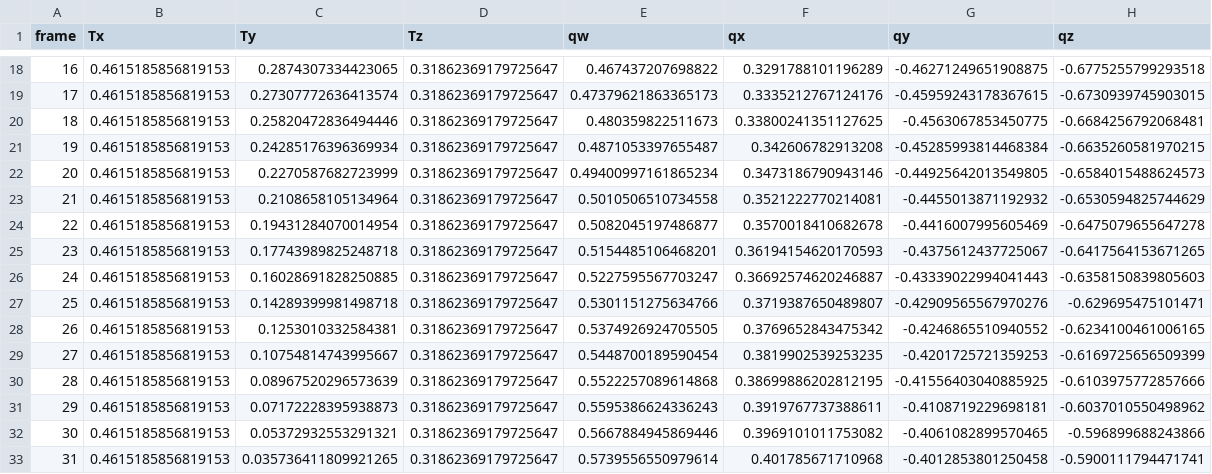
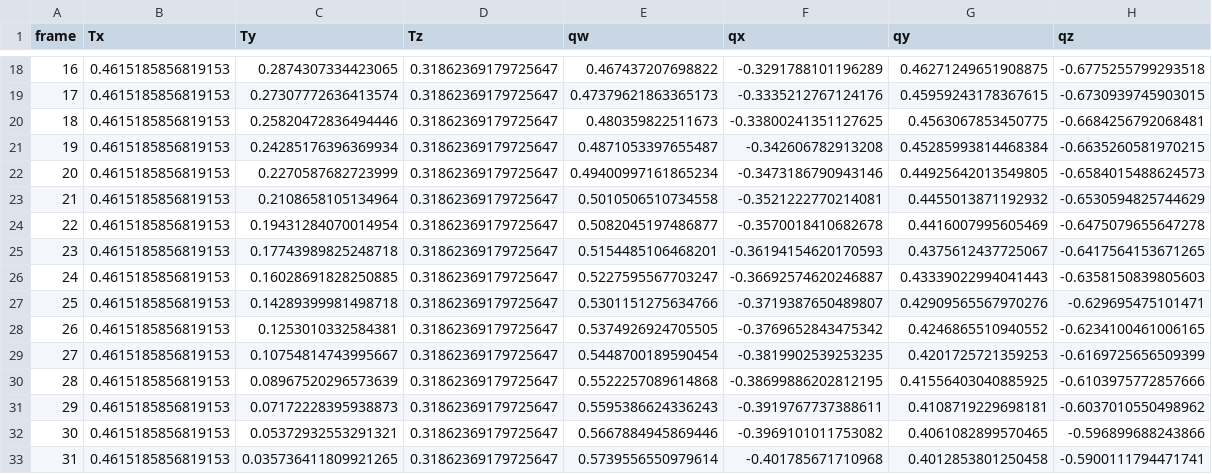
Before and after one commit to priban42/ObjectTrackingDataset, a CSV file: dataset/trajectory_0/blender_camera_trajectory.csv, drawn as a sheet; only a part is shown, gaps mark what is left out; the diff covers the shown part only.

```diff
--- a/dataset/trajectory_0/blender_camera_trajectory.csv
+++ b/dataset/trajectory_0/blender_camera_trajectory.csv
@@ -18,16 +18,16 @@ frame,Tx,Ty,Tz,qw,qx,qy,qz
-16,0.4615185856819153,0.2874307334423065,0.31862369179725647,0.467437207698822,0.3291788101196289,-0.46271249651908875,-0.6775255799293518
-17,0.4615185856819153,0.27307772636413574,0.31862369179725647,0.47379621863365173,0.3335212767124176,-0.45959243178367615,-0.6730939745903015
-18,0.4615185856819153,0.25820472836494446,0.31862369179725647,0.480359822511673,0.33800241351127625,-0.4563067853450775,-0.6684256792068481
-19,0.4615185856819153,0.24285176396369934,0.31862369179725647,0.4871053397655487,0.342606782913208,-0.45285993814468384,-0.6635260581970215
-20,0.4615185856819153,0.2270587682723999,0.31862369179725647,0.49400997161865234,0.3473186790943146,-0.44925642013549805,-0.6584015488624573
-21,0.4615185856819153,0.2108658105134964,0.31862369179725647,0.5010506510734558,0.3521222770214081,-0.4455013871192932,-0.6530594825744629
-22,0.4615185856819153,0.19431284070014954,0.31862369179725647,0.5082045197486877,0.3570018410682678,-0.4416007995605469,-0.6475079655647278
-23,0.4615185856819153,0.17743989825248718,0.31862369179725647,0.5154485106468201,0.36194154620170593,-0.4375612437725067,-0.6417564153671265
-24,0.4615185856819153,0.16028691828250885,0.31862369179725647,0.5227595567703247,0.36692574620246887,-0.43339022994041443,-0.6358150839805603
-25,0.4615185856819153,0.14289399981498718,0.31862369179725647,0.5301151275634766,0.3719387650489807,-0.42909565567970276,-0.629695475101471
-26,0.4615185856819153,0.1253010332584381,0.31862369179725647,0.5374926924705505,0.3769652843475342,-0.4246865510940552,-0.6234100461006165
-27,0.4615185856819153,0.10754814743995667,0.31862369179725647,0.5448700189590454,0.3819902539253235,-0.4201725721359253,-0.6169725656509399
-28,0.4615185856819153,0.08967520296573639,0.31862369179725647,0.5522257089614868,0.38699886202812195,-0.41556403040885925,-0.6103975772857666
-29,0.4615185856819153,0.07172228395938873,0.31862369179725647,0.5595386624336243,0.3919767737388611,-0.4108719229698181,-0.6037010550498962
-30,0.4615185856819153,0.05372932553291321,0.31862369179725647,0.5667884945869446,0.3969101011753082,-0.4061082899570465,-0.596899688243866
-31,0.4615185856819153,0.035736411809921265,0.31862369179725647,0.5739556550979614,0.401785671710968,-0.4012853801250458,-0.5900111794471741
+16,0.4615185856819153,0.2874307334423065,0.31862369179725647,0.467437207698822,-0.3291788101196289,0.46271249651908875,-0.6775255799293518
+17,0.4615185856819153,0.27307772636413574,0.31862369179725647,0.47379621863365173,-0.3335212767124176,0.45959243178367615,-0.6730939745903015
+18,0.4615185856819153,0.25820472836494446,0.31862369179725647,0.480359822511673,-0.33800241351127625,0.4563067853450775,-0.6684256792068481
+19,0.4615185856819153,0.24285176396369934,0.31862369179725647,0.4871053397655487,-0.342606782913208,0.45285993814468384,-0.6635260581970215
+20,0.4615185856819153,0.2270587682723999,0.31862369179725647,0.49400997161865234,-0.3473186790943146,0.44925642013549805,-0.6584015488624573
+21,0.4615185856819153,0.2108658105134964,0.31862369179725647,0.5010506510734558,-0.3521222770214081,0.4455013871192932,-0.6530594825744629
+22,0.4615185856819153,0.19431284070014954,0.31862369179725647,0.5082045197486877,-0.3570018410682678,0.4416007995605469,-0.6475079655647278
+23,0.4615185856819153,0.17743989825248718,0.31862369179725647,0.5154485106468201,-0.36194154620170593,0.4375612437725067,-0.6417564153671265
+24,0.4615185856819153,0.16028691828250885,0.31862369179725647,0.5227595567703247,-0.36692574620246887,0.43339022994041443,-0.6358150839805603
+25,0.4615185856819153,0.14289399981498718,0.31862369179725647,0.5301151275634766,-0.3719387650489807,0.42909565567970276,-0.629695475101471
+26,0.4615185856819153,0.1253010332584381,0.31862369179725647,0.5374926924705505,-0.3769652843475342,0.4246865510940552,-0.6234100461006165
+27,0.4615185856819153,0.10754814743995667,0.31862369179725647,0.5448700189590454,-0.3819902539253235,0.4201725721359253,-0.6169725656509399
+28,0.4615185856819153,0.08967520296573639,0.31862369179725647,0.5522257089614868,-0.38699886202812195,0.41556403040885925,-0.6103975772857666
+29,0.4615185856819153,0.07172228395938873,0.31862369179725647,0.5595386624336243,-0.3919767737388611,0.4108719229698181,-0.6037010550498962
+30,0.4615185856819153,0.05372932553291321,0.31862369179725647,0.5667884945869446,-0.3969101011753082,0.4061082899570465,-0.596899688243866
+31,0.4615185856819153,0.035736411809921265,0.31862369179725647,0.5739556550979614,-0.401785671710968,0.4012853801250458,-0.5900111794471741
```
Also changed, not shown: 90 edited cells elsewhere in this file.
